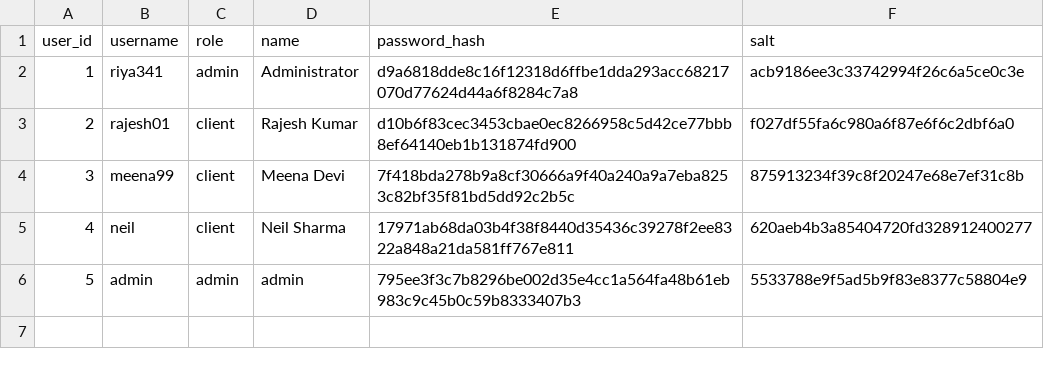
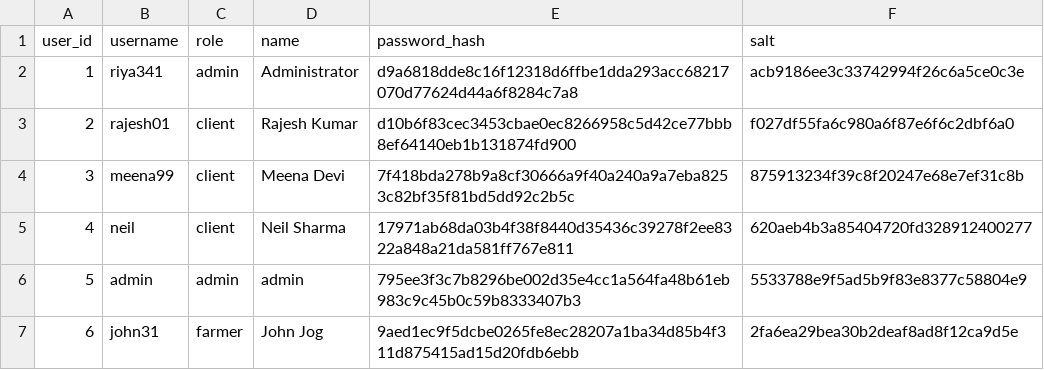
Before and after one commit to ayushisharma678/crop_portal_starter, a CSV file: data/users.csv, drawn as a sheet.

```diff
--- a/data/users.csv
+++ b/data/users.csv
@@ -6 +6,2 @@ user_id,username,role,name,password_hash,salt
 5,admin,admin,admin,795ee3f3c7b8296be002d35e4cc1a564fa48b61eb983c9c45b0c59b8333407b3,5533788e9f5ad5b9f83e8377c58804e9
+6,john31,farmer,John Jog,9aed1ec9f5dcbe0265fe8ec28207a1ba34d85b4f311d875415ad15d20fdb6ebb,2fa6ea29bea30b2deaf8ad8f12ca9d5e
```
Also changed, not shown: data/crop_profit_data.csv, data/farmers.csv, 3 other files.
